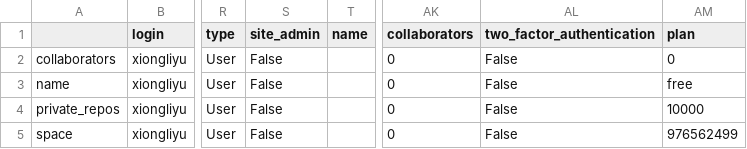
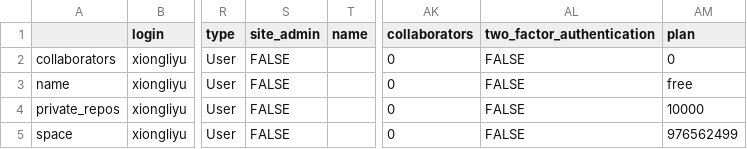
Before and after one commit to xiongliyu/practice_python, a CSV file: pandas/csv/test_github.csv, drawn as a sheet; only a part is shown, gaps mark what is left out; the diff names each change by its address in the sheet, - before the commit and + after, or states it on an @@ line.

```diff
--- a/pandas/csv/test_github.csv
+++ b/pandas/csv/test_github.csv
-S2:S5 (site_admin): False
+S2:S5 (site_admin): FALSE
-AL2:AL5 (two_factor_authentication): False
+AL2:AL5 (two_factor_authentication): FALSE
```
Also changed, not shown: 7 other files.
